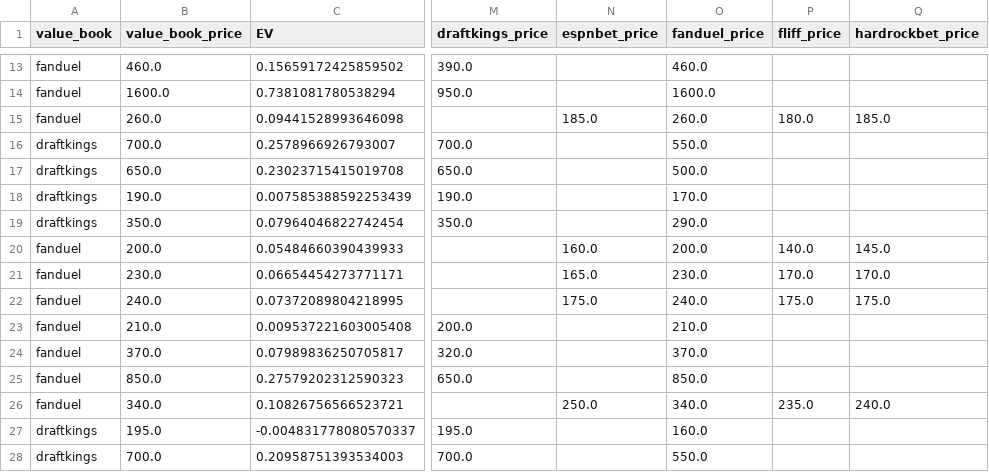
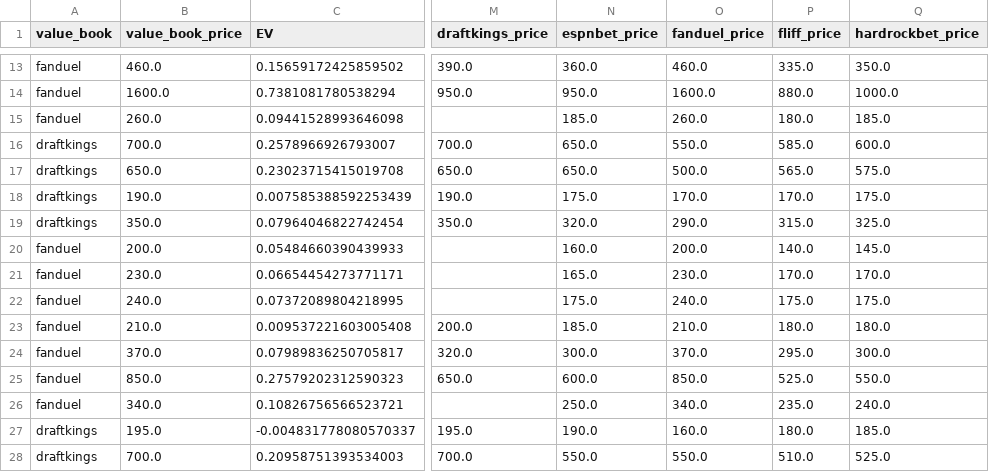
Before and after one commit to ldinan-git/sports-betting-ops, a CSV file: bet-ops/aggregated_csvs/output/best_player_props/icehockey_nhl/icehockey_nhl_best_player_props_20241203.csv, drawn as a sheet; only a part is shown, gaps mark what is left out; the diff covers the shown part only; the diff names each change by its address in the sheet, - before the commit and + after, or states it on an @@ line.

```diff
--- a/bet-ops/aggregated_csvs/output/best_player_props/icehockey_nhl/icehockey_nhl_best_player_props_20241203.csv
+++ b/bet-ops/aggregated_csvs/output/best_player_props/icehockey_nhl/icehockey_nhl_best_player_props_20241203.csv
-N13 (espnbet_price): (empty)
+N13 (espnbet_price): 360.0
-P13 (fliff_price): (empty)
+P13 (fliff_price): 335.0
-Q13 (hardrockbet_price): (empty)
+Q13 (hardrockbet_price): 350.0
-N14 (espnbet_price): (empty)
+N14 (espnbet_price): 950.0
-P14 (fliff_price): (empty)
+P14 (fliff_price): 880.0
-Q14 (hardrockbet_price): (empty)
+Q14 (hardrockbet_price): 1000.0
-N16:N17 (espnbet_price): (empty)
+N16:N17 (espnbet_price): 650.0
-P16 (fliff_price): (empty)
+P16 (fliff_price): 585.0
-Q16 (hardrockbet_price): (empty)
+Q16 (hardrockbet_price): 600.0
-P17 (fliff_price): (empty)
+P17 (fliff_price): 565.0
-Q17 (hardrockbet_price): (empty)
+Q17 (hardrockbet_price): 575.0
-N18 (espnbet_price): (empty)
+N18 (espnbet_price): 175.0
-P18 (fliff_price): (empty)
+P18 (fliff_price): 170.0
-Q18 (hardrockbet_price): (empty)
+Q18 (hardrockbet_price): 175.0
-N19 (espnbet_price): (empty)
+N19 (espnbet_price): 320.0
-P19 (fliff_price): (empty)
+P19 (fliff_price): 315.0
-Q19 (hardrockbet_price): (empty)
+Q19 (hardrockbet_price): 325.0
-N23 (espnbet_price): (empty)
+N23 (espnbet_price): 185.0
-P23 (fliff_price): (empty)
+P23 (fliff_price): 180.0
-Q23 (hardrockbet_price): (empty)
+Q23 (hardrockbet_price): 180.0
-N24 (espnbet_price): (empty)
+N24 (espnbet_price): 300.0
-P24 (fliff_price): (empty)
+P24 (fliff_price): 295.0
-Q24 (hardrockbet_price): (empty)
+Q24 (hardrockbet_price): 300.0
-N25 (espnbet_price): (empty)
+N25 (espnbet_price): 600.0
-P25 (fliff_price): (empty)
+P25 (fliff_price): 525.0
-Q25 (hardrockbet_price): (empty)
+Q25 (hardrockbet_price): 550.0
-N27 (espnbet_price): (empty)
+N27 (espnbet_price): 190.0
-P27 (fliff_price): (empty)
+P27 (fliff_price): 180.0
-Q27 (hardrockbet_price): (empty)
+Q27 (hardrockbet_price): 185.0
-N28 (espnbet_price): (empty)
+N28 (espnbet_price): 550.0
-P28 (fliff_price): (empty)
+P28 (fliff_price): 510.0
-Q28 (hardrockbet_price): (empty)
+Q28 (hardrockbet_price): 525.0
```
Also changed, not shown: 144 edited cells elsewhere in this file, 4 other files.
